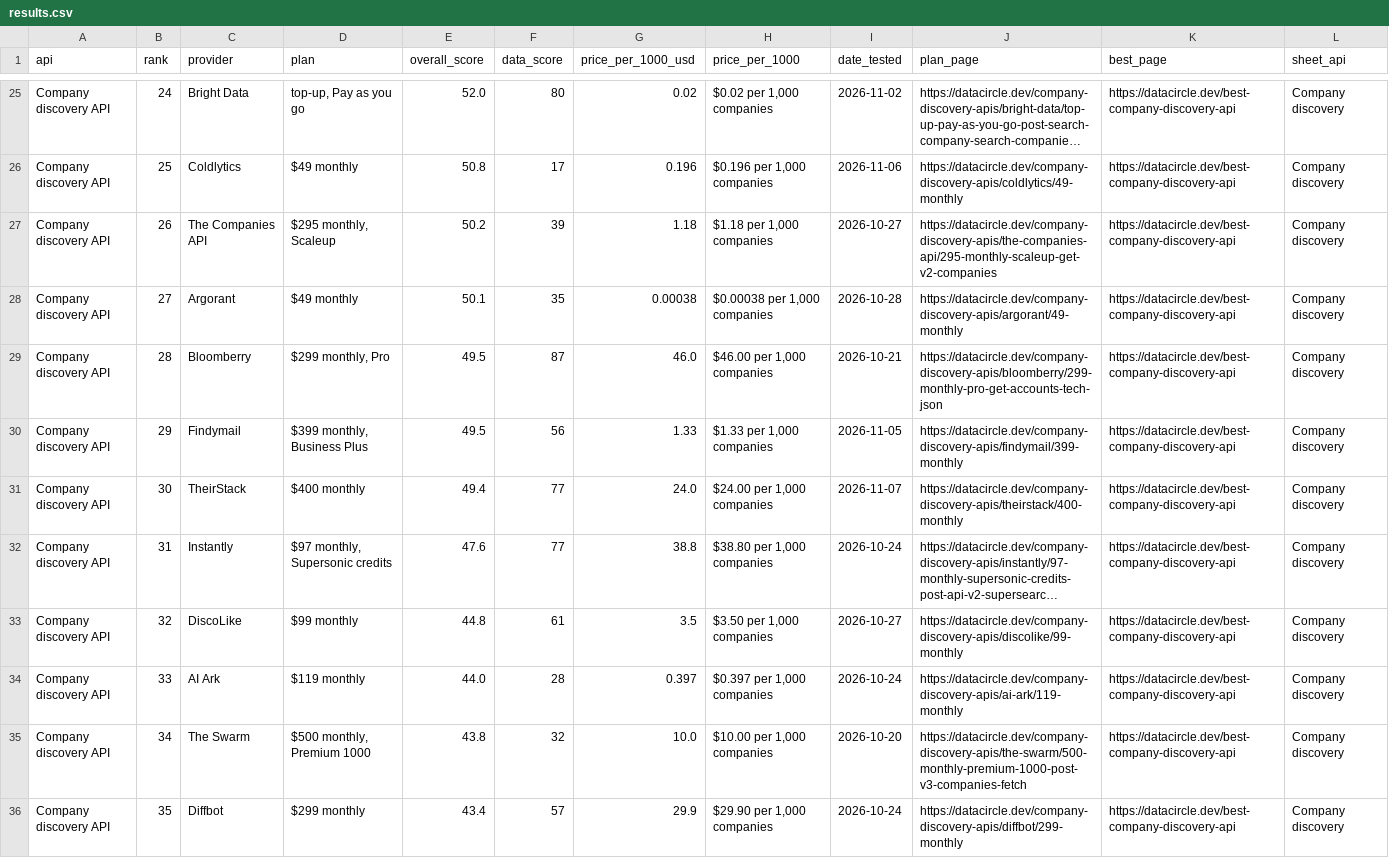
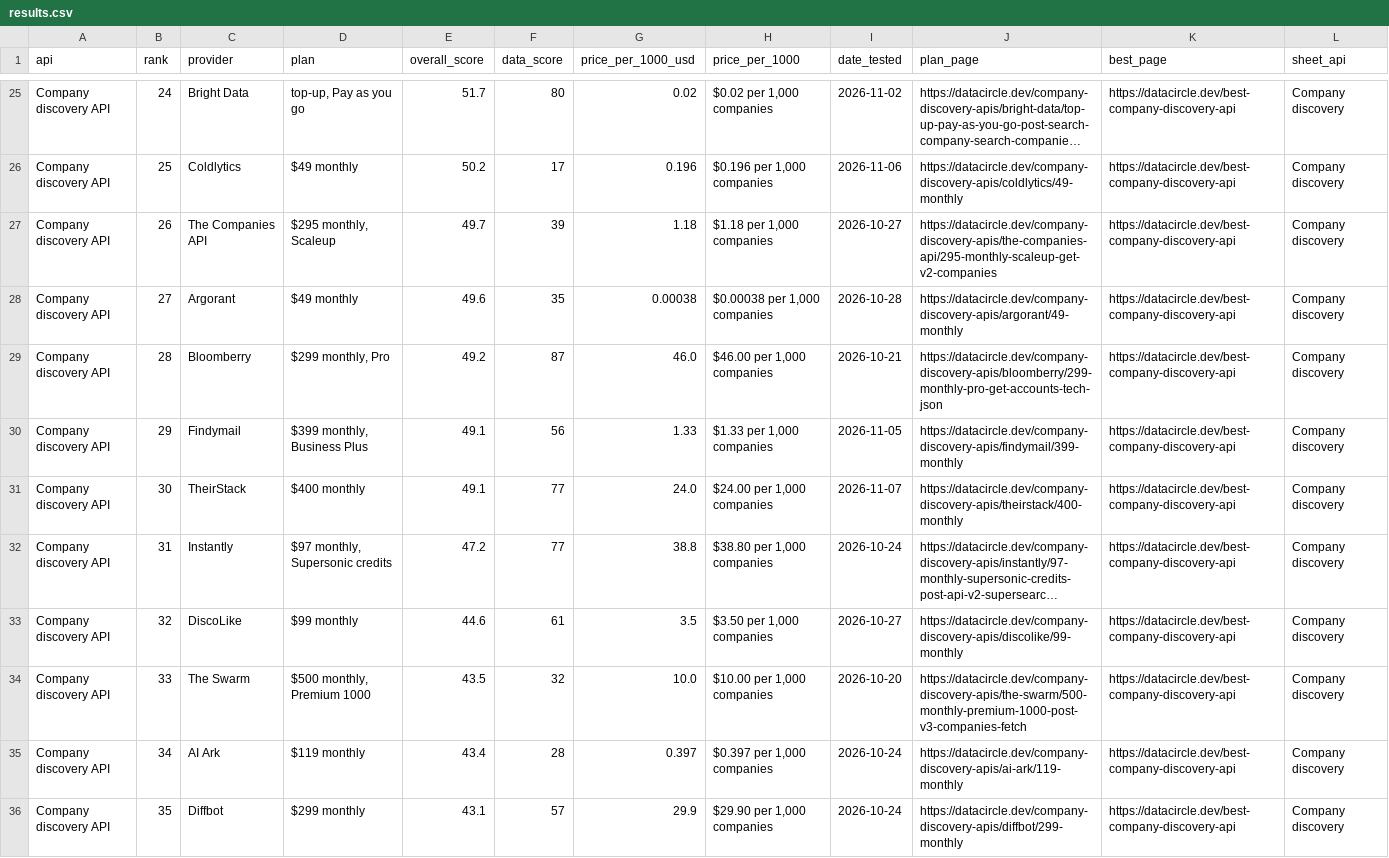
Before and after one commit to waynehamadi/best-company-discovery-api, a CSV file: results.csv, drawn as a sheet; only a part is shown, gaps mark what is left out; long unchanged cells end in …; the diff covers the shown part only; the diff names each change by its address in the sheet, - before the commit and + after, or states it on an @@ line.

Commit message:
Benchmark results from datacircle.dev

```diff
--- a/results.csv
+++ b/results.csv
-E25 (overall_score): 52.0
+E25 (overall_score): 51.7
-E26 (overall_score): 50.8
+E26 (overall_score): 50.2
-E27 (overall_score): 50.2
+E27 (overall_score): 49.7
-E28 (overall_score): 50.1
+E28 (overall_score): 49.6
-E29 (overall_score): 49.5
+E29 (overall_score): 49.2
-E30 (overall_score): 49.5
+E30 (overall_score): 49.1
-E31 (overall_score): 49.4
+E31 (overall_score): 49.1
-E32 (overall_score): 47.6
+E32 (overall_score): 47.2
-E33 (overall_score): 44.8
+E33 (overall_score): 44.6
-C34 (provider): AI Ark
+C34 (provider): The Swarm
-D34 (plan): $119 monthly
+D34 (plan): $500 monthly, Premium 1000
-E34 (overall_score): 44.0
+E34 (overall_score): 43.5
-F34 (data_score): 28
+F34 (data_score): 32
-G34 (price_per_1000_usd): 0.397
+G34 (price_per_1000_usd): 10.0
-H34 (price_per_1000): $0.397 per 1,000 companies
+H34 (price_per_1000): $10.00 per 1,000 companies
-I34 (date_tested): 2026-10-24
+I34 (date_tested): 2026-10-20
-J34 (plan_page): https://datacircle.dev/company-discovery-apis/ai-ark/119-monthly
+J34 (plan_page): https://datacircle.dev/company-discovery-apis/the-swarm/500-monthly-premium-1000-post-v3-companies-fetch
-C35 (provider): The Swarm
+C35 (provider): AI Ark
-D35 (plan): $500 monthly, Premium 1000
+D35 (plan): $119 monthly
-E35 (overall_score): 43.8
+E35 (overall_score): 43.4
-F35 (data_score): 32
+F35 (data_score): 28
-G35 (price_per_1000_usd): 10.0
+G35 (price_per_1000_usd): 0.397
-H35 (price_per_1000): $10.00 per 1,000 companies
+H35 (price_per_1000): $0.397 per 1,000 companies
-I35 (date_tested): 2026-10-20
+I35 (date_tested): 2026-10-24
-J35 (plan_page): https://datacircle.dev/company-discovery-apis/the-swarm/500-monthly-premium-1000-post-v3-companies-fetch
+J35 (plan_page): https://datacircle.dev/company-discovery-apis/ai-ark/119-monthly
-E36 (overall_score): 43.4
+E36 (overall_score): 43.1
```
Also changed, not shown: 117 edited cells elsewhere in this file, 1 other file.
